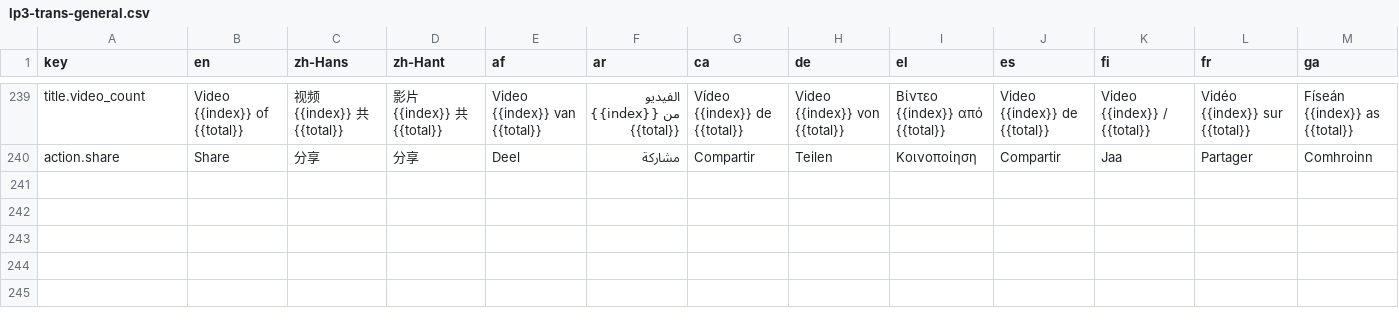
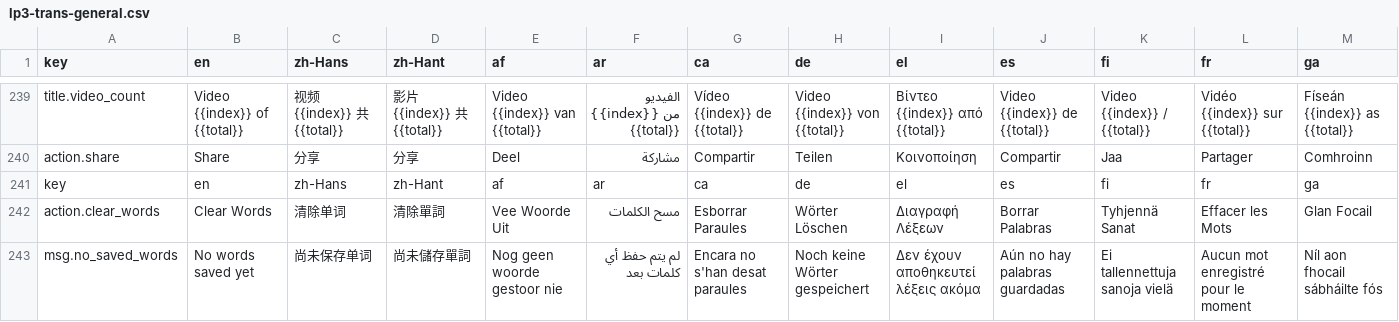
Before and after one commit to longjiang/language-player, a CSV file: data/translations/lp3-trans-general.csv, drawn as a sheet; only a part is shown, gaps mark what is left out; rows hold the shown columns only; the diff names each change by its address in the sheet, - before the commit and + after, or states it on an @@ line.

Commit message:
style(saved-words): Saved words screen should show “no words saved yet”, and put clear button in an action menu

```diff
--- a/data/translations/lp3-trans-general.csv
+++ b/data/translations/lp3-trans-general.csv
+row 241: key | en | zh-Hans | zh-Hant | af | ar | ca | de | el | es | fi | fr | ga
+row 242: action.clear_words | Clear Words | 清除单词 | 清除單詞 | Vee Woorde Uit | مسح الكلمات | Esborrar Paraules | Wörter Löschen | Διαγραφή Λέξεων | Borrar Palabras | Tyhjennä Sanat | Effacer les Mots | Glan Focail
+row 243: msg.no_saved_words | No words saved yet | 尚未保存单词 | 尚未儲存單詞 | Nog geen woorde gestoor nie | لم يتم حفظ أي كلمات بعد | Encara no s'han desat paraules | Noch keine Wörter gespeichert | Δεν έχουν αποθηκευτεί λέξεις ακόμα | Aún no hay palabras guardadas | Ei tallennettuja sanoja vielä | Aucun mot enregistré pour le moment | Níl aon fhocail sábháilte fós
```
Also changed, not shown: 32 other files.
